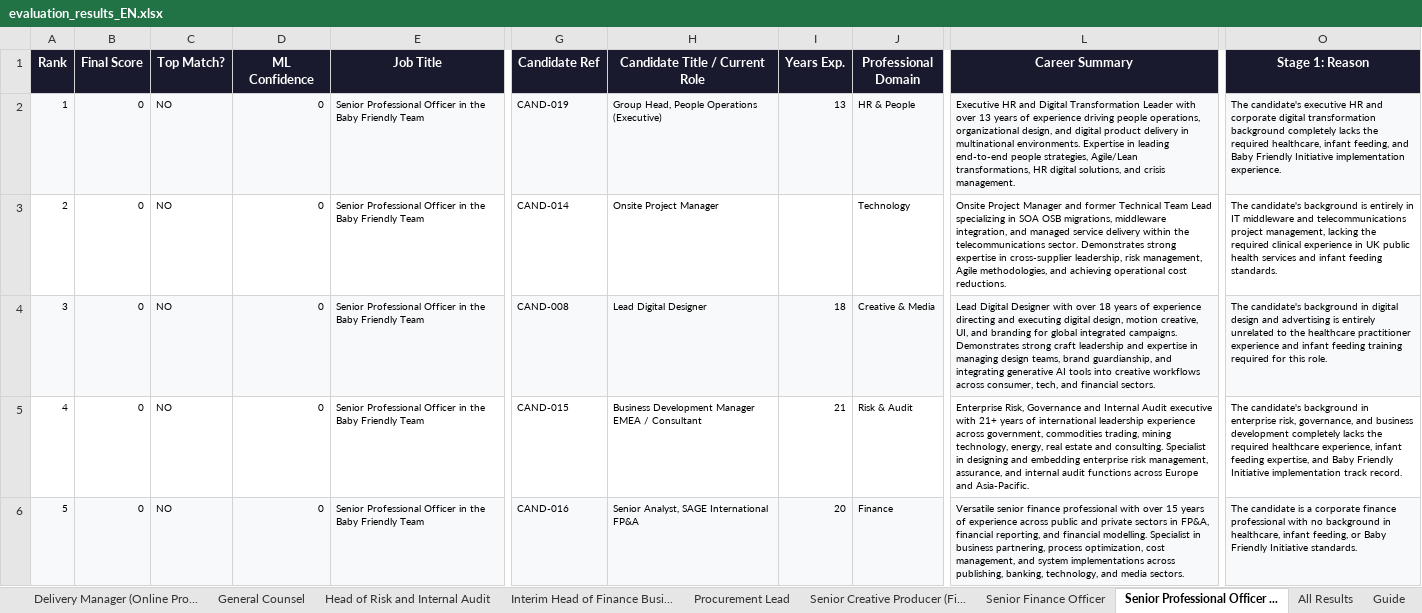
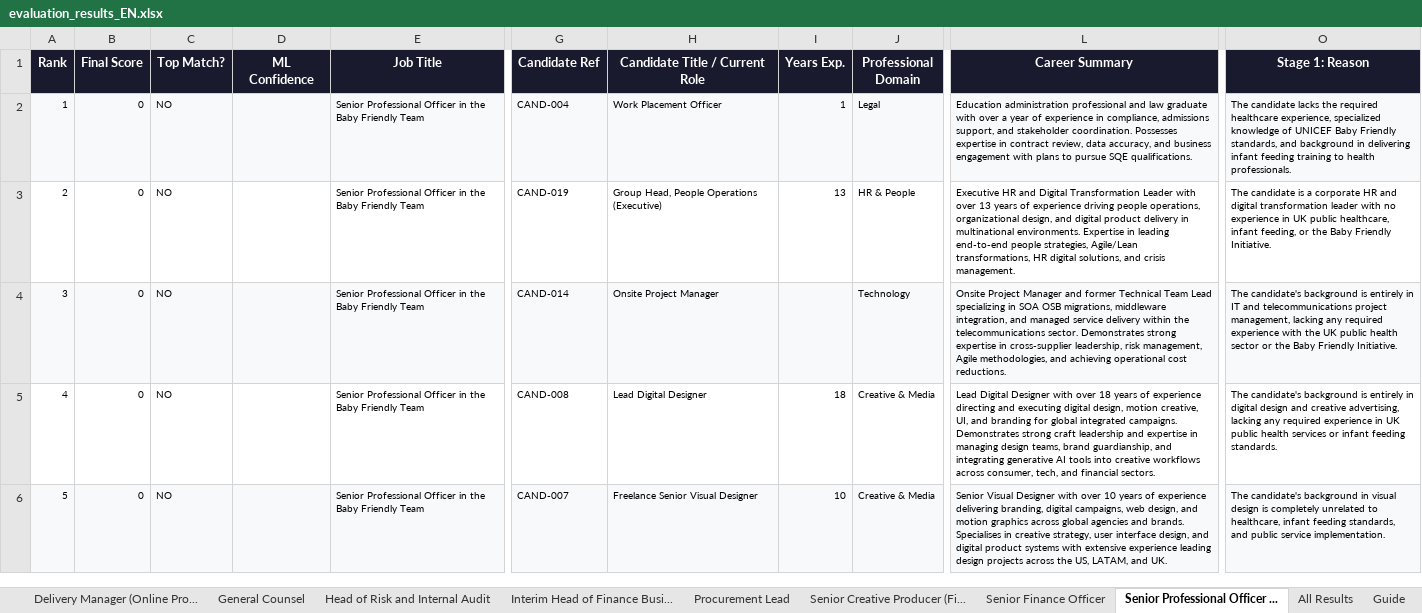
Before and after one commit to Davudinho/AI-matching, an Excel workbook: docs/evaluation_results_EN.xlsx, sheet Senior Professional Officer ..., drawn as a sheet; only a part is shown, gaps mark what is left out; values as stored, in another font and other column widths than the file's, no borders; the diff covers the shown part only; the diff names each change by its address in the sheet, - before the commit and + after, or states it on an @@ line.

```diff
--- a/docs/evaluation_results_EN.xlsx (sheet Senior Professional Officer ...)
+++ b/docs/evaluation_results_EN.xlsx (sheet Senior Professional Officer ...)
-D2:D6 (ML Confidence): 0
+D2:D6 (ML Confidence): (empty)
-G2 (Candidate Ref): CAND-019
+G2 (Candidate Ref): CAND-004
-H2 (Candidate Title / Current Role): Group Head, People Operations (Executive)
+H2 (Candidate Title / Current Role): Work Placement Officer
-I2 (Years Exp.): 13
+I2 (Years Exp.): 1
-J2 (Professional Domain): HR & People
+J2 (Professional Domain): Legal
-L2 (Career Summary): Executive HR and Digital Transformation Leader with over 13 years of experience driving people operations, organizational design, and digital product delivery in multinational environments. Expertise in leading end-to-end people strategies, Agile/Lean transformations, HR digital solutions, and crisis management.
+L2 (Career Summary): Education administration professional and law graduate with over a year of experience in compliance, admissions support, and stakeholder coordination. Possesses expertise in contract review, data accuracy, and business engagement with plans to pursue SQE qualifications.
-O2 (Stage 1: Reason): The candidate's executive HR and corporate digital transformation background completely lacks the required healthcare, infant feeding, and Baby Friendly Initiative implementation experience.
+O2 (Stage 1: Reason): The candidate lacks the required healthcare experience, specialized knowledge of UNICEF Baby Friendly standards, and background in delivering infant feeding training to health professionals.
-G3 (Candidate Ref): CAND-014
+G3 (Candidate Ref): CAND-019
-H3 (Candidate Title / Current Role): Onsite Project Manager
+H3 (Candidate Title / Current Role): Group Head, People Operations (Executive)
-I3 (Years Exp.): (empty)
+I3 (Years Exp.): 13
-J3 (Professional Domain): Technology
+J3 (Professional Domain): HR & People
-L3 (Career Summary): Onsite Project Manager and former Technical Team Lead specializing in SOA OSB migrations, middleware integration, and managed service delivery within the telecommunications sector. Demonstrates strong expertise in cross-supplier leadership, risk management, Agile methodologies, and achieving operational cost reductions.
+L3 (Career Summary): Executive HR and Digital Transformation Leader with over 13 years of experience driving people operations, organizational design, and digital product delivery in multinational environments. Expertise in leading end-to-end people strategies, Agile/Lean transformations, HR digital solutions, and crisis management.
-O3 (Stage 1: Reason): The candidate's background is entirely in IT middleware and telecommunications project management, lacking the required clinical experience in UK public health services and infant feeding standards.
+O3 (Stage 1: Reason): The candidate is a corporate HR and digital transformation leader with no experience in UK public healthcare, infant feeding, or the Baby Friendly Initiative.
-G4 (Candidate Ref): CAND-008
+G4 (Candidate Ref): CAND-014
-H4 (Candidate Title / Current Role): Lead Digital Designer
+H4 (Candidate Title / Current Role): Onsite Project Manager
-I4 (Years Exp.): 18
+I4 (Years Exp.): (empty)
-J4 (Professional Domain): Creative & Media
+J4 (Professional Domain): Technology
-L4 (Career Summary): Lead Digital Designer with over 18 years of experience directing and executing digital design, motion creative, UI, and branding for global integrated campaigns. Demonstrates strong craft leadership and expertise in managing design teams, brand guardianship, and integrating generative AI tools into creative workflows across consumer, tech, and financial sectors.
+L4 (Career Summary): Onsite Project Manager and former Technical Team Lead specializing in SOA OSB migrations, middleware integration, and managed service delivery within the telecommunications sector. Demonstrates strong expertise in cross-supplier leadership, risk management, Agile methodologies, and achieving operational cost reductions.
-O4 (Stage 1: Reason): …candidate's background in digital design and advertising is entirely unrelated to the healthcare practitioner experience and infant feeding training required for this role.
+O4 (Stage 1: Reason): …candidate's background is entirely in IT and telecommunications project management, lacking any required experience with the UK public health sector or the Baby Friendly Initiative.
-G5 (Candidate Ref): CAND-015
+G5 (Candidate Ref): CAND-008
-H5 (Candidate Title / Current Role): Business Development Manager EMEA / Consultant
+H5 (Candidate Title / Current Role): Lead Digital Designer
-I5 (Years Exp.): 21
+I5 (Years Exp.): 18
-J5 (Professional Domain): Risk & Audit
+J5 (Professional Domain): Creative & Media
-L5 (Career Summary): Enterprise Risk, Governance and Internal Audit executive with 21+ years of international leadership experience across government, commodities trading, mining technology, energy, real estate and consulting. Specialist in designing and embedding enterprise risk management, assurance, and internal audit functions across Europe and Asia-Pacific.
+L5 (Career Summary): Lead Digital Designer with over 18 years of experience directing and executing digital design, motion creative, UI, and branding for global integrated campaigns. Demonstrates strong craft leadership and expertise in managing design teams, brand guardianship, and integrating generative AI tools into creative workflows across consumer, tech, and financial sectors.
-O5 (Stage 1: Reason): …candidate's background in enterprise risk, governance, and business development completely lacks the required healthcare experience, infant feeding expertise, and Baby Friendly Initiative implementation track record.
+O5 (Stage 1: Reason): …candidate's background is entirely in digital design and creative advertising, lacking any required experience in UK public health services or infant feeding standards.
-G6 (Candidate Ref): CAND-016
+G6 (Candidate Ref): CAND-007
-H6 (Candidate Title / Current Role): Senior Analyst, SAGE International FP&A
+H6 (Candidate Title / Current Role): Freelance Senior Visual Designer
-I6 (Years Exp.): 20
+I6 (Years Exp.): 10
-J6 (Professional Domain): Finance
+J6 (Professional Domain): Creative & Media
-L6 (Career Summary): Versatile senior finance professional with over 15 years of experience across public and private sectors in FP&A, financial reporting, and financial modelling. Specialist in business partnering, process optimization, cost management, and system implementations across publishing, banking, technology, and media sectors.
+L6 (Career Summary): Senior Visual Designer with over 10 years of experience delivering branding, digital campaigns, web design, and motion graphics across global agencies and brands. Specialises in creative strategy, user interface design, and digital product systems with extensive experience leading design projects across the US, LATAM, and UK.
-O6 (Stage 1: Reason): The candidate is a corporate finance professional with no background in healthcare, infant feeding, or Baby Friendly Initiative standards.
+O6 (Stage 1: Reason): The candidate's background in visual design is completely unrelated to healthcare, infant feeding standards, and public service implementation.
```
Also changed, not shown: 121 edited cells elsewhere in this sheet, sheet All Results, sheet Senior Creative Producer (Fi..., sheet General Counsel, sheet Delivery Manager (Online Pro..., sheet Senior Finance Officer, sheet Head of Risk and Internal Audit, 2 more sheets, docs/evaluation_results_III.xlsx, 50 other files.
